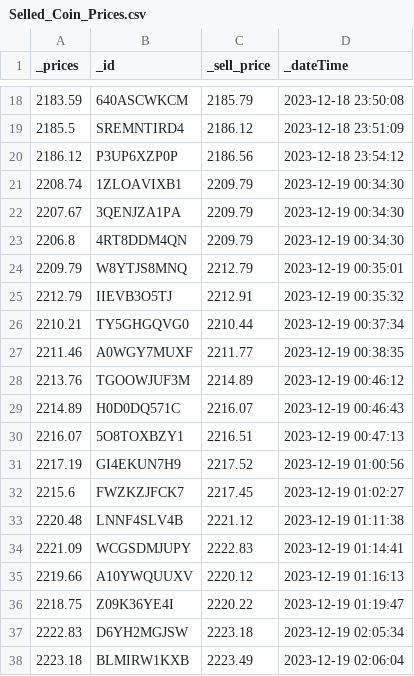
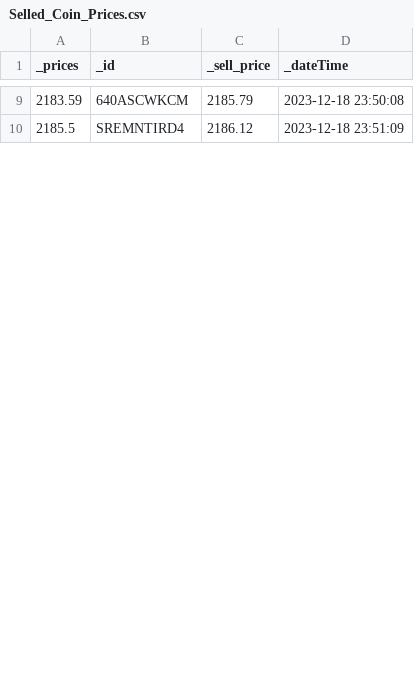
Before and after one commit to haluksuzen/Trader_AI, a CSV file: Selled_Coin_Prices.csv, drawn as a sheet; only a part is shown, gaps mark what is left out; the diff covers the shown part only.

```diff
--- a/Selled_Coin_Prices.csv
+++ b/Selled_Coin_Prices.csv
@@ -19,20 +10 @@ _prices,_id,_sell_price,_dateTime
 2185.5,SREMNTIRD4,2186.12,2023-12-18 23:51:09
-2186.12,P3UP6XZP0P,2186.56,2023-12-18 23:54:12
-2208.74,1ZLOAVIXB1,2209.79,2023-12-19 00:34:30
-2207.67,3QENJZA1PA,2209.79,2023-12-19 00:34:30
-2206.8,4RT8DDM4QN,2209.79,2023-12-19 00:34:30
-2209.79,W8YTJS8MNQ,2212.79,2023-12-19 00:35:01
-2212.79,IIEVB3O5TJ,2212.91,2023-12-19 00:35:32
-2210.21,TY5GHGQVG0,2210.44,2023-12-19 00:37:34
-2211.46,A0WGY7MUXF,2211.77,2023-12-19 00:38:35
-2213.76,TGOOWJUF3M,2214.89,2023-12-19 00:46:12
-2214.89,H0D0DQ571C,2216.07,2023-12-19 00:46:43
-2216.07,5O8TOXBZY1,2216.51,2023-12-19 00:47:13
-2217.19,GI4EKUN7H9,2217.52,2023-12-19 01:00:56
-2215.6,FWZKZJFCK7,2217.45,2023-12-19 01:02:27
-2220.48,LNNF4SLV4B,2221.12,2023-12-19 01:11:38
-2221.09,WCGSDMJUPY,2222.83,2023-12-19 01:14:41
-2219.66,A10YWQUUXV,2220.12,2023-12-19 01:16:13
-2218.75,Z09K36YE4I,2220.22,2023-12-19 01:19:47
-2222.83,D6YH2MGJSW,2223.18,2023-12-19 02:05:34
-2223.18,BLMIRW1KXB,2223.49,2023-12-19 02:06:04
```
Also changed, not shown: 1 added row and 29 removed rows elsewhere in this file, Coin_Prices.csv, Taked_Coin_Prices.csv, 1 other file.
